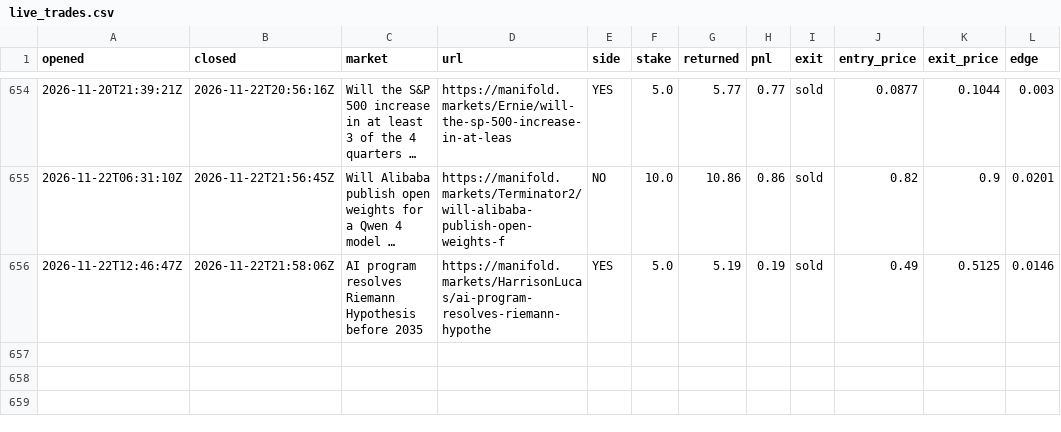
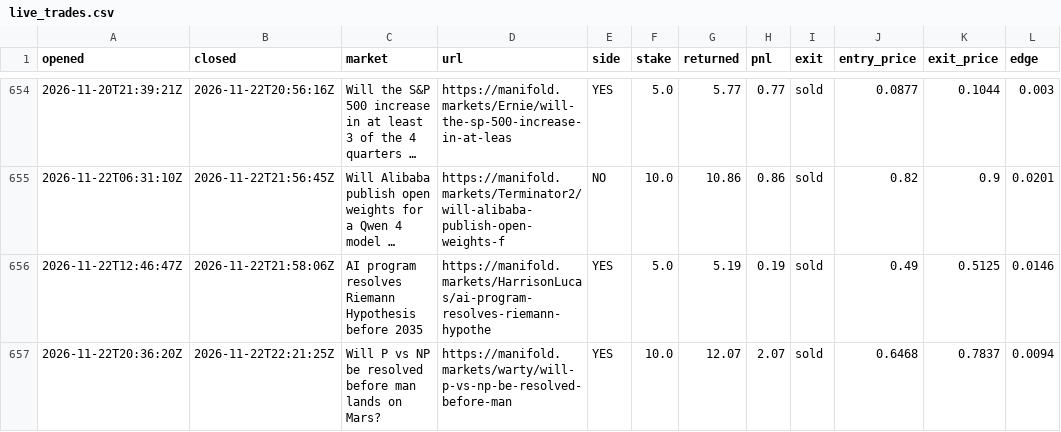
Before and after one commit to evanwang810/cron-loop, a CSV file: live_trades.csv, drawn as a sheet; only a part is shown, gaps mark what is left out; long unchanged cells end in …; the diff names each change by its address in the sheet, - before the commit and + after, or states it on an @@ line.

```diff
--- a/live_trades.csv
+++ b/live_trades.csv
+row 657: 2026-11-22T20:36:20Z | 2026-11-22T22:21:25Z | Will P vs NP be resolved before man lands on Mars? | https://manifold.markets/warty/will-p-vs-np-be-resolved-before-man | YES | 10.0 | 12.07 | 2.07 | sold | 0.6468 | 0.7837 | 0.0094
```
Also changed, not shown: live_equity.csv, 1 other file.
